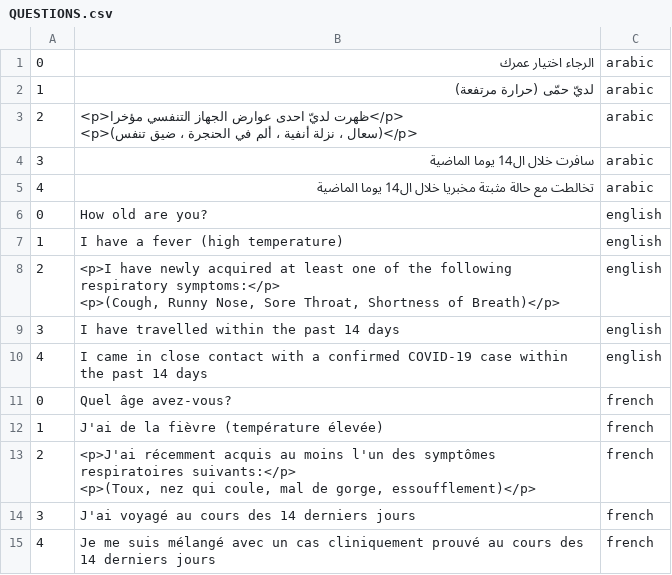
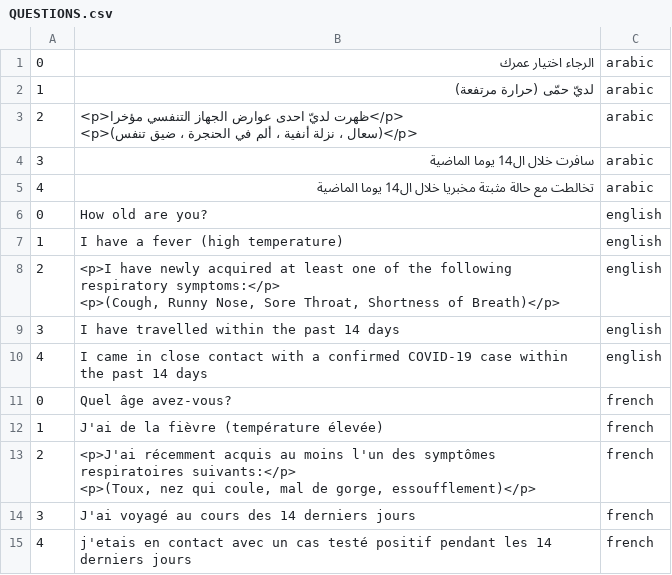
Before and after one commit to RobotechClub/corona, a CSV file: assets/QUESTIONS.csv, drawn as a sheet.

Commit message:
question 4 in french change

```diff
--- a/assets/QUESTIONS.csv
+++ b/assets/QUESTIONS.csv
@@ -21,2 +21,2 @@ J'ai de la fièvre (température élevée)",french
 3,J'ai voyagé au cours des 14 derniers jours,french
-4,Je me suis mélangé avec un cas cliniquement prouvé au cours des 14 derniers jours,french
+4,j'etais en contact avec un cas testé positif pendant les 14 derniers jours,french
```
